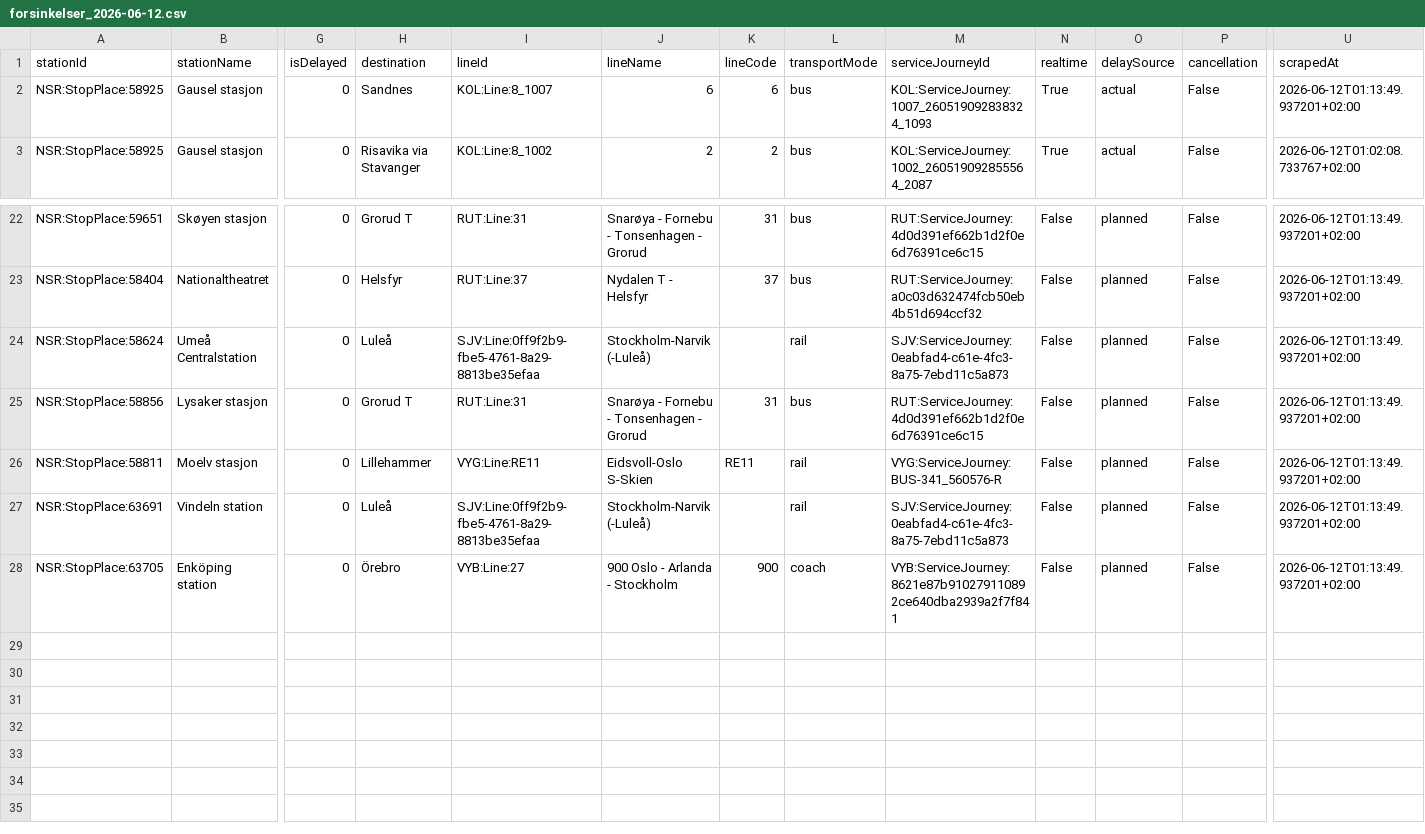
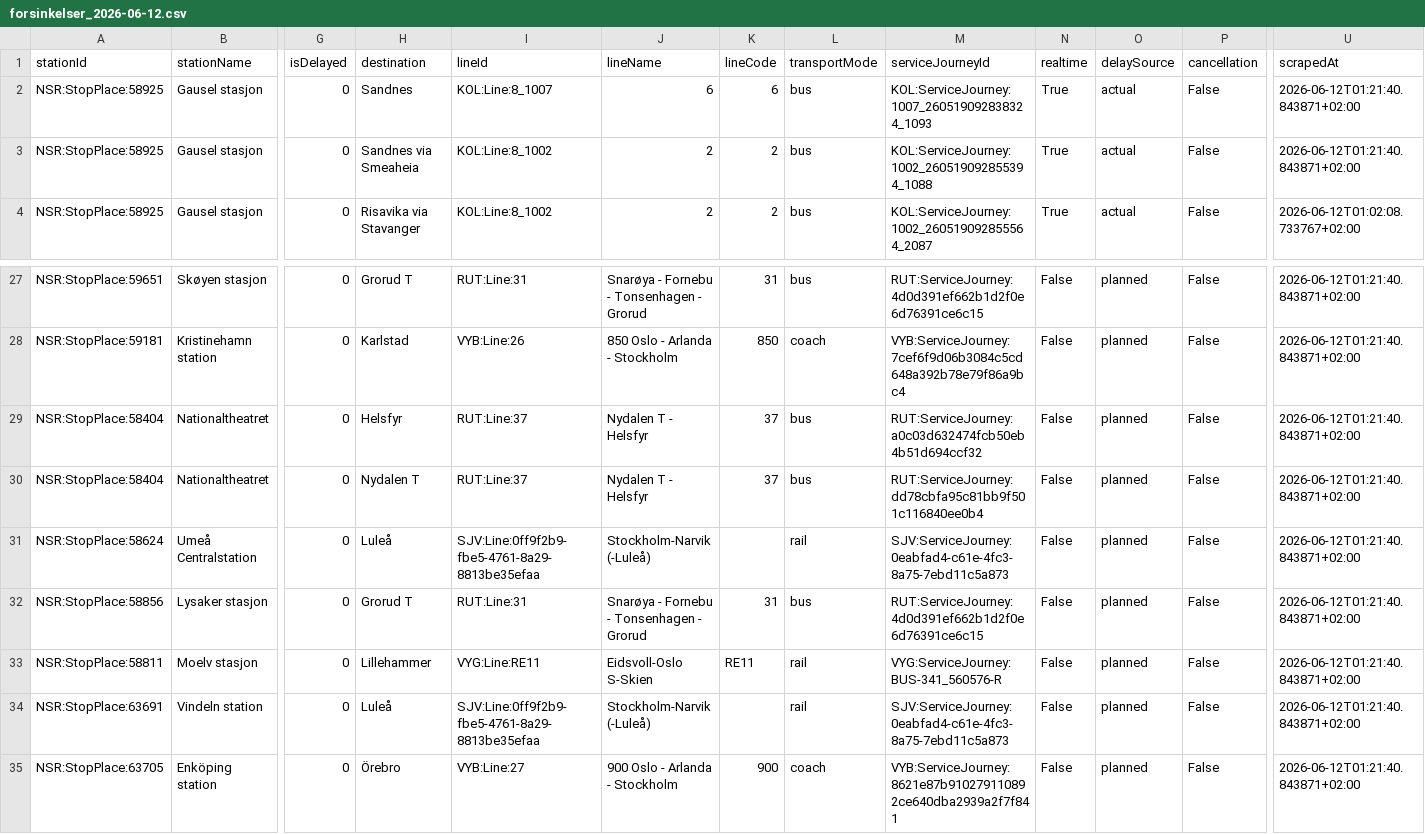
Before and after one commit to simenoddenhansen/togtider, a CSV file: data_collection/history/forsinkelser_2026-06-12.csv, drawn as a sheet; only a part is shown, gaps mark what is left out; addresses are those after the commit; rows hold the shown columns only; the diff covers the shown part only; the diff names each change by its address in the sheet, - before the commit and + after, or states it on an @@ line.

```diff
--- a/data_collection/history/forsinkelser_2026-06-12.csv
+++ b/data_collection/history/forsinkelser_2026-06-12.csv
-U2 (scrapedAt): 2026-06-12T01:13:49.937201+02:00
+U2 (scrapedAt): 2026-06-12T01:21:40.843871+02:00
+row 3: NSR:StopPlace:58925 | Gausel stasjon | 0 | Sandnes via Smeaheia | KOL:Line:8_1002 | 2 | 2 | bus | KOL:ServiceJourney:1002_260519092855394_1088 | True | actual | False | 2026-06-12T01:21:40.843871+02:00
-U27 (scrapedAt): 2026-06-12T01:13:49.937201+02:00
+U27 (scrapedAt): 2026-06-12T01:21:40.843871+02:00
+row 28: NSR:StopPlace:59181 | Kristinehamn station | 0 | Karlstad | VYB:Line:26 | 850 Oslo - Arlanda - Stockholm | 850 | coach | VYB:ServiceJourney:7cef6f9d06b3084c5cd648a392b78e79f86a9bc4 | False | planned | False | 2026-06-12T01:21:40.843871+02:00
-U29 (scrapedAt): 2026-06-12T01:13:49.937201+02:00
+U29 (scrapedAt): 2026-06-12T01:21:40.843871+02:00
+row 30: NSR:StopPlace:58404 | Nationaltheatret | 0 | Nydalen T | RUT:Line:37 | Nydalen T - Helsfyr | 37 | bus | RUT:ServiceJourney:dd78cbfa95c81bb9f501c116840ee0b4 | False | planned | False | 2026-06-12T01:21:40.843871+02:00
-U31:U35 (scrapedAt): 2026-06-12T01:13:49.937201+02:00
+U31:U35 (scrapedAt): 2026-06-12T01:21:40.843871+02:00
```
Also changed, not shown: 4 added rows and 34 edited cells elsewhere in this file, 2 other files.
